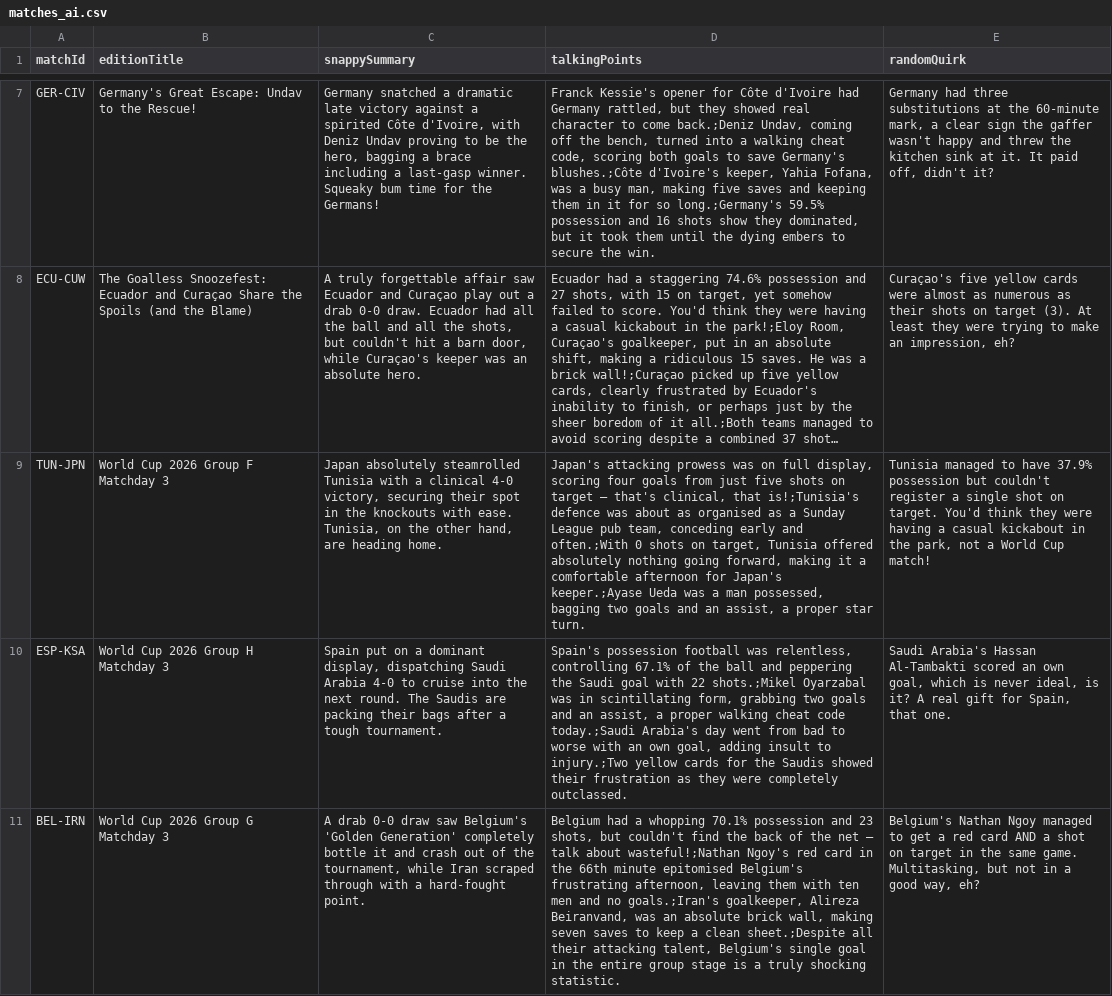
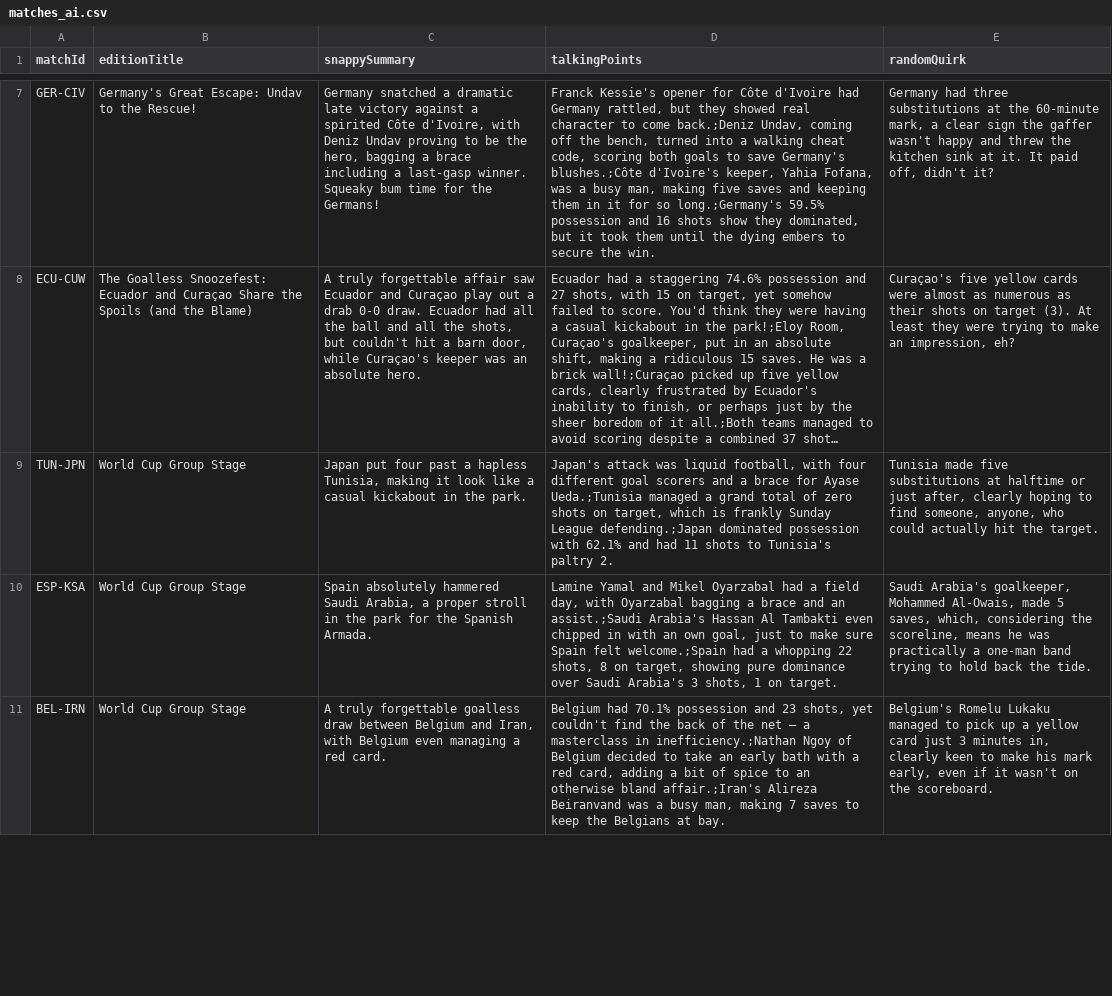
Before and after one commit to bhaisbhai/worldcup2026, a CSV file: public/assets/ai/csv/matches_ai.csv, drawn as a sheet; only a part is shown, gaps mark what is left out; long unchanged cells end in …; the diff covers the shown part only; the diff names each change by its address in the sheet, - before the commit and + after, or states it on an @@ line.

```diff
--- a/public/assets/ai/csv/matches_ai.csv
+++ b/public/assets/ai/csv/matches_ai.csv
-B9 (editionTitle): World Cup 2026 Group F Matchday 3
+B9 (editionTitle): World Cup Group Stage
-C9 (snappySummary): Japan absolutely steamrolled Tunisia with a clinical 4-0 victory, securing their spot in the knockouts with ease. Tunisia, on the other hand, are heading home.
+C9 (snappySummary): Japan put four past a hapless Tunisia, making it look like a casual kickabout in the park.
-D9 (talkingPoints): Japan's attacking prowess was on full display, scoring four goals from just five shots on target – that's clinical, that is!;Tunisia's defence was about as organised as a Sunday League pub team, conceding early and often.;With 0 shots on target, Tunisia offered absolutely nothing going forward, making it a comfortable afternoon for Japan's keeper.;Ayase Ueda was a man possessed, bagging two goals and an assist, a proper star turn.
+D9 (talkingPoints): Japan's attack was liquid football, with four different goal scorers and a brace for Ayase Ueda.;Tunisia managed a grand total of zero shots on target, which is frankly Sunday League defending.;Japan dominated possession with 62.1% and had 11 shots to Tunisia's paltry 2.
-E9 (randomQuirk): Tunisia managed to have 37.9% possession but couldn't register a single shot on target. You'd think they were having a casual kickabout in the park, not a World Cup match!
+E9 (randomQuirk): Tunisia made five substitutions at halftime or just after, clearly hoping to find someone, anyone, who could actually hit the target.
-B10 (editionTitle): World Cup 2026 Group H Matchday 3
+B10 (editionTitle): World Cup Group Stage
-C10 (snappySummary): Spain put on a dominant display, dispatching Saudi Arabia 4-0 to cruise into the next round. The Saudis are packing their bags after a tough tournament.
+C10 (snappySummary): Spain absolutely hammered Saudi Arabia, a proper stroll in the park for the Spanish Armada.
-D10 (talkingPoints): Spain's possession football was relentless, controlling 67.1% of the ball and peppering the Saudi goal with 22 shots.;Mikel Oyarzabal was in scintillating form, grabbing two goals and an assist, a proper walking cheat code today.;Saudi Arabia's day went from bad to worse with an own goal, adding insult to injury.;Two yellow cards for the Saudis showed their frustration as they were completely outclassed.
+D10 (talkingPoints): Lamine Yamal and Mikel Oyarzabal had a field day, with Oyarzabal bagging a brace and an assist.;Saudi Arabia's Hassan Al Tambakti even chipped in with an own goal, just to make sure Spain felt welcome.;Spain had a whopping 22 shots, 8 on target, showing pure dominance over Saudi Arabia's 3 shots, 1 on target.
-E10 (randomQuirk): Saudi Arabia's Hassan Al-Tambakti scored an own goal, which is never ideal, is it? A real gift for Spain, that one.
+E10 (randomQuirk): Saudi Arabia's goalkeeper, Mohammed Al-Owais, made 5 saves, which, considering the scoreline, means he was practically a one-man band trying to hold back the tide.
-B11 (editionTitle): World Cup 2026 Group G Matchday 3
+B11 (editionTitle): World Cup Group Stage
-C11 (snappySummary): A drab 0-0 draw saw Belgium's 'Golden Generation' completely bottle it and crash out of the tournament, while Iran scraped through with a hard-fought point.
+C11 (snappySummary): A truly forgettable goalless draw between Belgium and Iran, with Belgium even managing a red card.
-D11 (talkingPoints): Belgium had a whopping 70.1% possession and 23 shots, but couldn't find the back of the net – talk about wasteful!;Nathan Ngoy's red card in the 66th minute epitomised Belgium's frustrating afternoon, leaving them with ten men and no goals.;Iran's goalkeeper, Alireza Beiranvand, was an absolute brick wall, making seven saves to keep a clean sheet.;Despite all their attacking talent, Belgium's single goal in the entire group stage is a truly shocking statistic.
+D11 (talkingPoints): Belgium had 70.1% possession and 23 shots, yet couldn't find the back of the net – a masterclass in inefficiency.;Nathan Ngoy of Belgium decided to take an early bath with a red card, adding a bit of spice to an otherwise bland affair.;Iran's Alireza Beiranvand was a busy man, making 7 saves to keep the Belgians at bay.
-E11 (randomQuirk): Belgium's Nathan Ngoy managed to get a red card AND a shot on target in the same game. Multitasking, but not in a good way, eh?
+E11 (randomQuirk): Belgium's Romelu Lukaku managed to pick up a yellow card just 3 minutes in, clearly keen to make his mark early, even if it wasn't on the scoreboard.
```
Also changed, not shown: 8 edited cells elsewhere in this file, public/assets/ai/csv/days_ai.csv, public/assets/ai/csv/teams_ai.csv, 3 other files.
